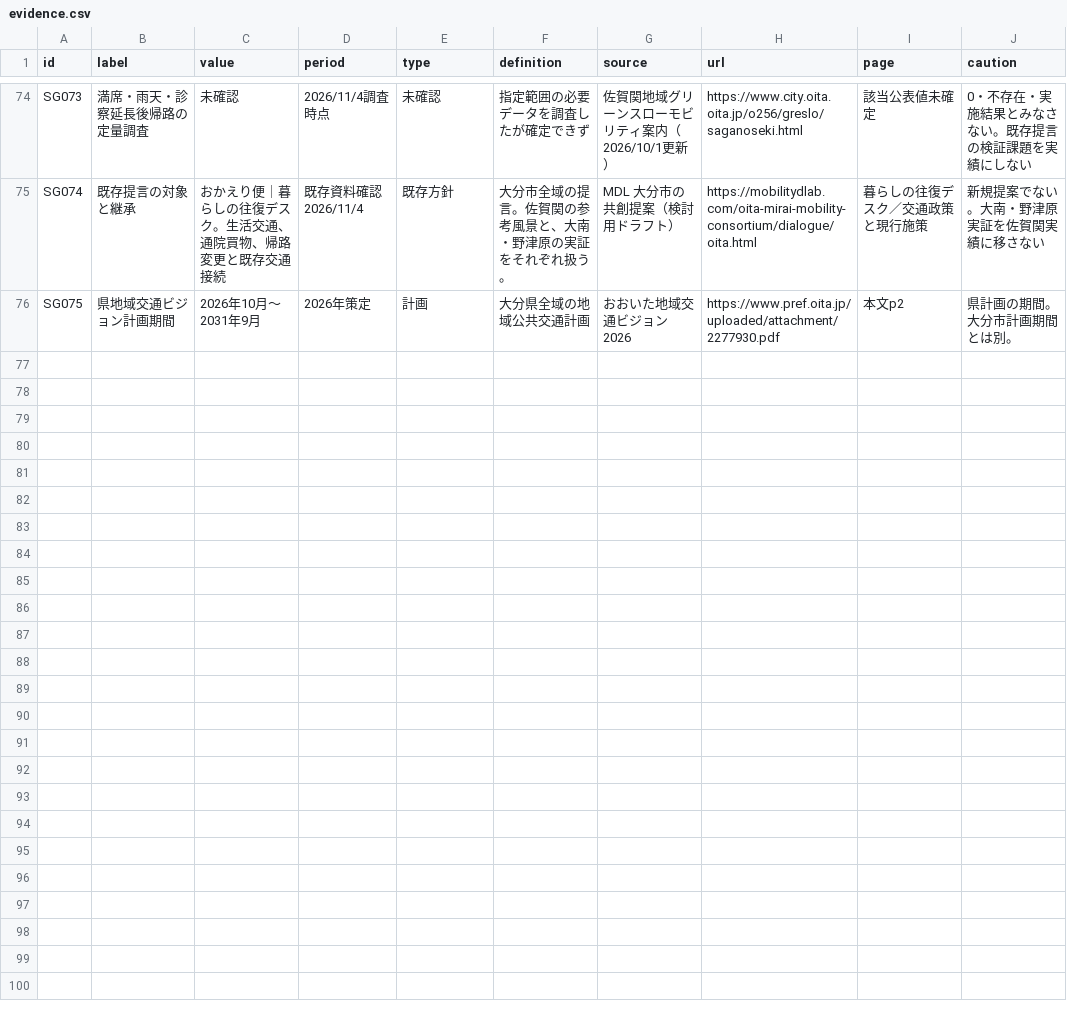
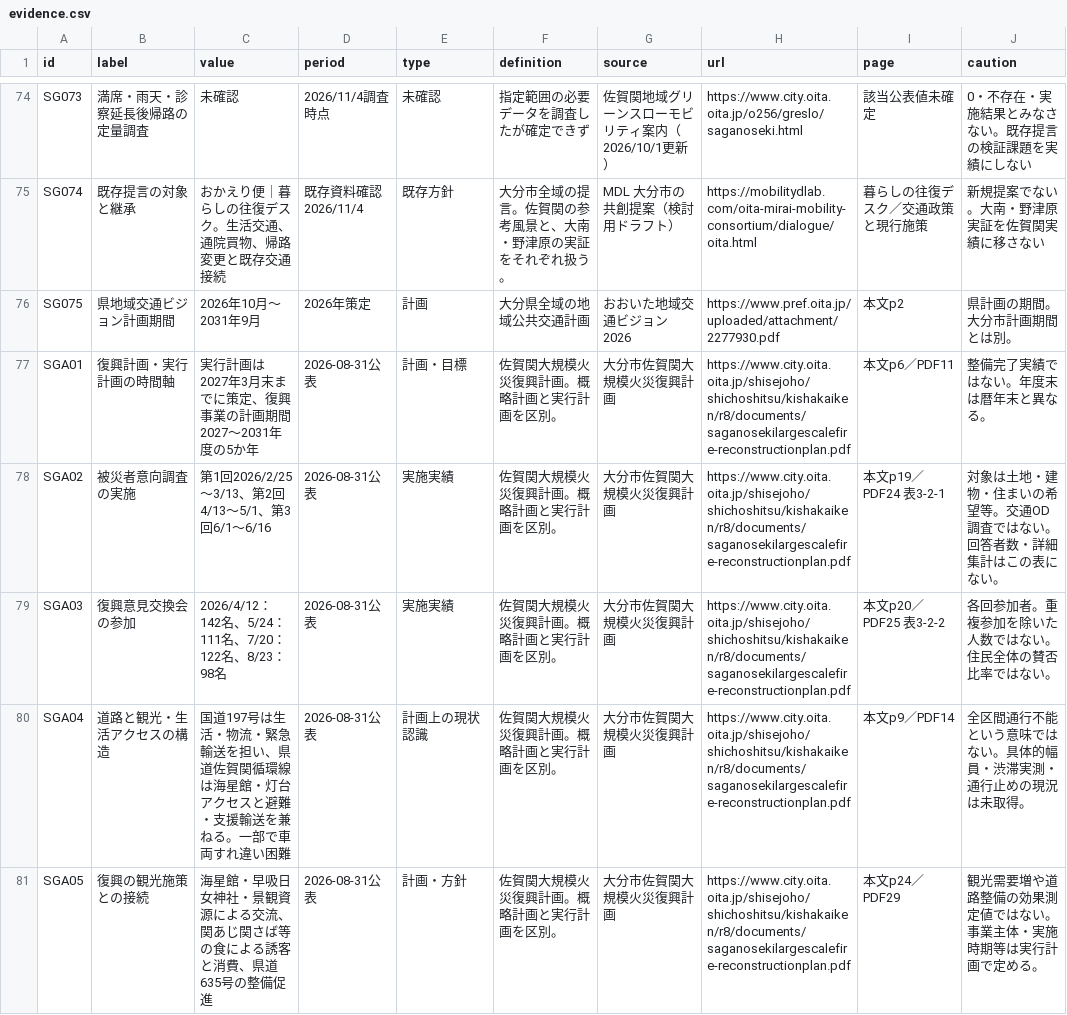
Before and after one commit to MDL20241119/MDL20241119.github.io, a CSV file: co-creation-atlas/saganoseki-mobility/downloads/evidence.csv, drawn as a sheet; only a part is shown, gaps mark what is left out; the diff covers the shown part only.

```diff
--- a/co-creation-atlas/saganoseki-mobility/downloads/evidence.csv
+++ b/co-creation-atlas/saganoseki-mobility/downloads/evidence.csv
@@ -76 +76,6 @@ SG074,既存提言の対象と継承,おかえり便｜暮らしの往復デス
 SG075,県地域交通ビジョン計画期間,2026年10月～2031年9月,2026年策定,計画,大分県全域の地域公共交通計画,おおいた地域交通ビジョン2026,https://www.pref.oita.jp/uploaded/attachment/2277930.pdf,本文p2,県計画の期間。大分市計画期間とは別。
+SGA01,復興計画・実行計画の時間軸,実行計画は2027年3月末までに策定、復興事業の計画期間2027～2031年度の5か年,2026-08-31公表,計画・目標,佐賀関大規模火災復興計画。概略計画と実行計画を区別。,大分市佐賀関大規模火災復興計画,https://www.city.oita.oita.jp/shisejoho/shichoshitsu/kishakaiken/r8/documents/saganosekilargescalefire-reconstructionplan.pdf,本文p6／PDF11,整備完了実績ではない。年度末は暦年末と異なる。
+SGA02,被災者意向調査の実施,第1回2026/2/25～3/13、第2回4/13～5/1、第3回6/1～6/16,2026-08-31公表,実施実績,佐賀関大規模火災復興計画。概略計画と実行計画を区別。,大分市佐賀関大規模火災復興計画,https://www.city.oita.oita.jp/shisejoho/shichoshitsu/kishakaiken/r8/documents/saganosekilargescalefire-reconstructionplan.pdf,本文p19／PDF24 表3-2-1,対象は土地・建物・住まいの希望等。交通OD調査ではない。回答者数・詳細集計はこの表にない。
+SGA03,復興意見交換会の参加,2026/4/12：142名、5/24：111名、7/20：122名、8/23：98名,2026-08-31公表,実施実績,佐賀関大規模火災復興計画。概略計画と実行計画を区別。,大分市佐賀関大規模火災復興計画,https://www.city.oita.oita.jp/shisejoho/shichoshitsu/kishakaiken/r8/documents/saganosekilargescalefire-reconstructionplan.pdf,本文p20／PDF25 表3-2-2,各回参加者。重複参加を除いた人数ではない。住民全体の賛否比率ではない。
+SGA04,道路と観光・生活アクセスの構造,国道197号は生活・物流・緊急輸送を担い、県道佐賀関循環線は海星館・灯台アクセスと避難・支援輸送を兼ねる。一部で車両すれ違い困難,2026-08-31公表,計画上の現状認識,佐賀関大規模火災復興計画。概略計画と実行計画を区別。,大分市佐賀関大規模火災復興計画,https://www.city.oita.oita.jp/shisejoho/shichoshitsu/kishakaiken/r8/documents/saganosekilargescalefire-reconstructionplan.pdf,本文p9／PDF14,全区間通行不能という意味ではない。具体的幅員・渋滞実測・通行止めの現況は未取得。
+SGA05,復興の観光施策との接続,海星館・早吸日女神社・景観資源による交流、関あじ関さば等の食による誘客と消費、県道635号の整備促進,2026-08-31公表,計画・方針,佐賀関大規模火災復興計画。概略計画と実行計画を区別。,大分市佐賀関大規模火災復興計画,https://www.city.oita.oita.jp/shisejoho/shichoshitsu/kishakaiken/r8/documents/saganosekilargescalefire-reconstructionplan.pdf,本文p24／PDF29,観光需要増や道路整備の効果測定値ではない。事業主体・実施時期等は実行計画で定める。
```
Also changed, not shown: 4 added rows elsewhere in this file, 37 other files.
